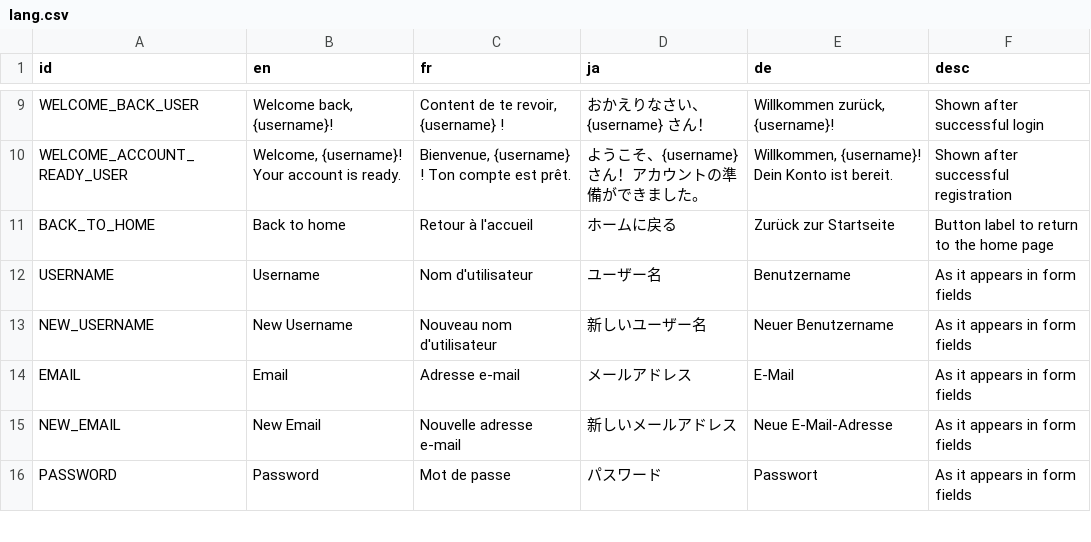
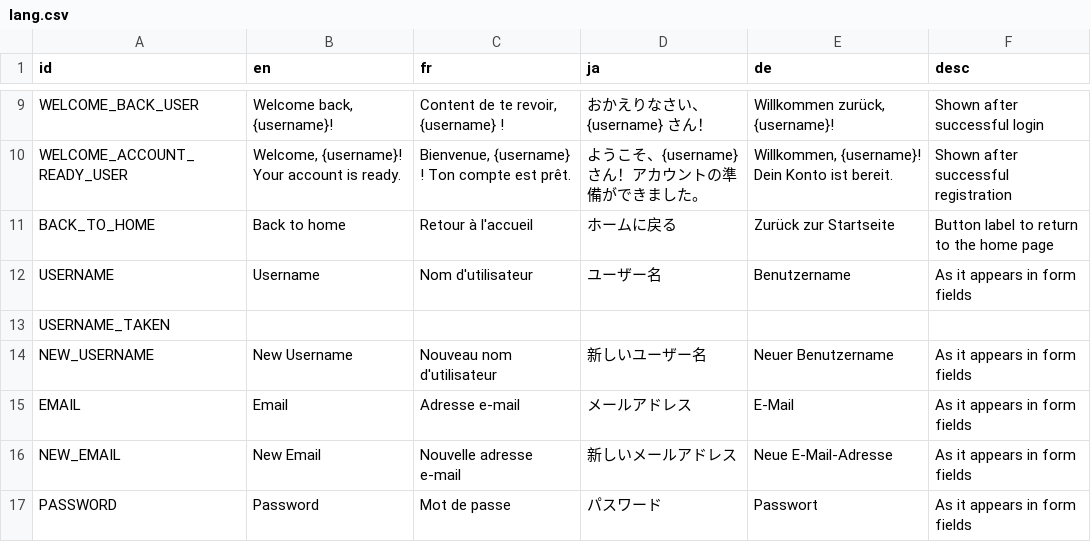
Before and after one commit to victorviterbo/Transcendance, a CSV file: services/frontend/public/localization/lang.csv, drawn as a sheet; only a part is shown, gaps mark what is left out; the diff names each change by its address in the sheet, - before the commit and + after, or states it on an @@ line.

```diff
--- a/services/frontend/public/localization/lang.csv
+++ b/services/frontend/public/localization/lang.csv
+row 13: USERNAME_TAKEN
```
Also changed, not shown: 4 other files.
